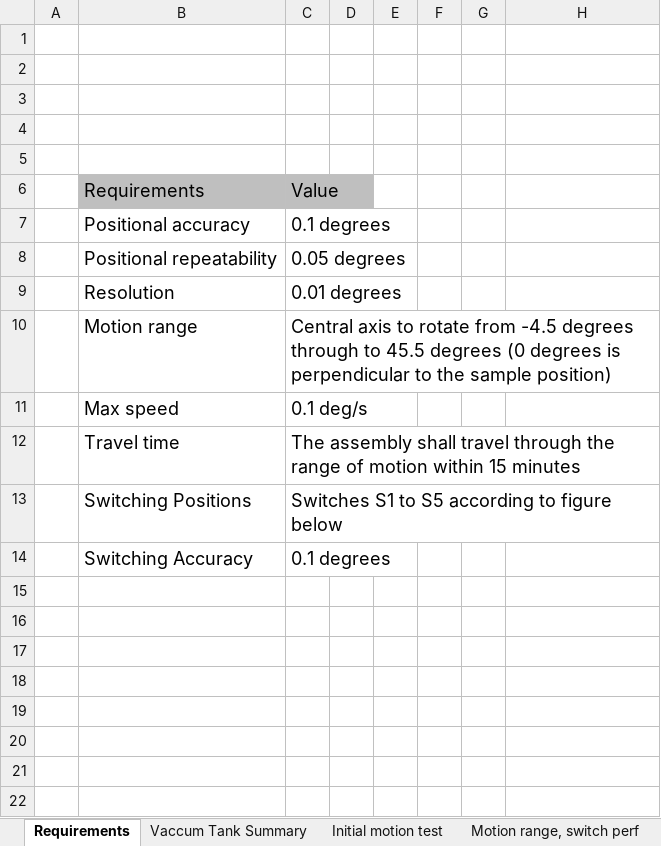
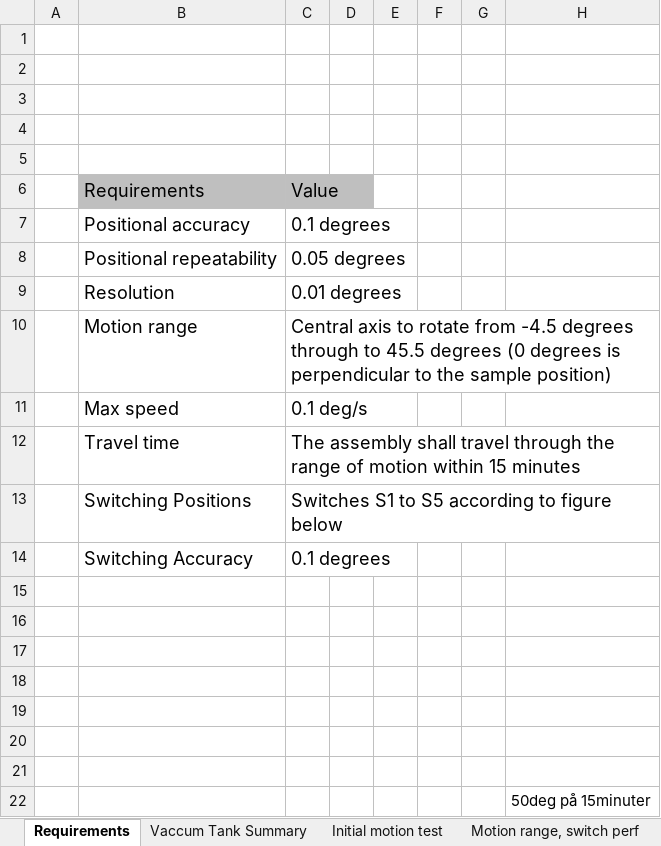
Before and after one commit to anderssandstrom/ecmc_bifrost_vac_tank_sat, an Excel workbook: docs/testplan/SAT_TEMPLATE_v0_1.xlsx, sheet Requirements, drawn as a sheet; values as stored, in another font and other column widths than the file's, no borders; charts and pictures not drawn; the diff names each change by its address in the sheet, - before the commit and + after, or states it on an @@ line.

```diff
--- a/docs/testplan/SAT_TEMPLATE_v0_1.xlsx (sheet Requirements)
+++ b/docs/testplan/SAT_TEMPLATE_v0_1.xlsx (sheet Requirements)
+row 15: (empty)
+row 16: (empty)
+row 17: (empty)
+row 18: (empty)
+row 19: (empty)
+row 20: (empty)
+row 21: (empty)
+row 22:  |  |  |  |  |  |  | 50deg på 15minuter
```
Also changed, not shown: sheet Repeatabilty, sheet Vaccum Tank Summary, sheet Accuracy, sheet Motion range, switch perf, sheet Initial motion test, sheet High Speed, charts or pictures, 2 other files.
